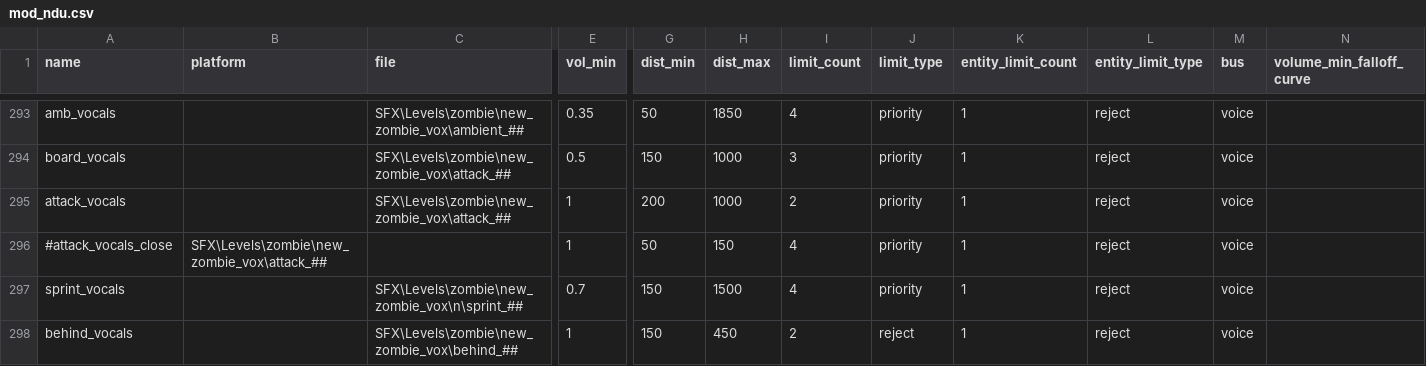
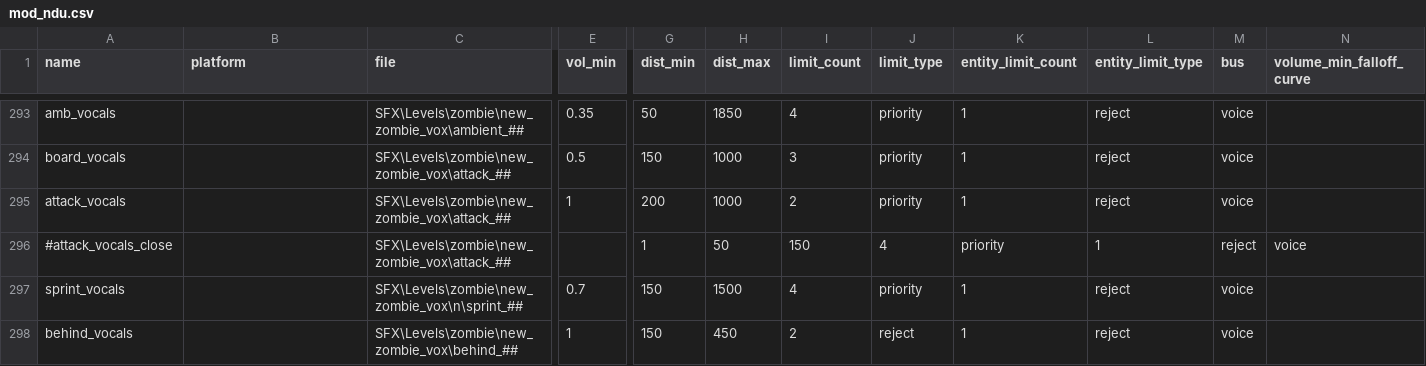
Before and after one commit to Keyware-Digital/NDU-Reloaded, a CSV file: soundaliases/mod_ndu.csv, drawn as a sheet; only a part is shown, gaps mark what is left out; the diff covers the shown part only; the diff names each change by its address in the sheet, - before the commit and + after, or states it on an @@ line.

```diff
--- a/soundaliases/mod_ndu.csv
+++ b/soundaliases/mod_ndu.csv
-B296 (platform): SFX\Levels\zombie\new_zombie_vox\attack_##
+B296 (platform): (empty)
-C296 (file): (empty)
+C296 (file): SFX\Levels\zombie\new_zombie_vox\attack_##
-E296 (vol_min): 1
+E296 (vol_min): (empty)
-G296 (dist_min): 50
+G296 (dist_min): 1
-H296 (dist_max): 150
+H296 (dist_max): 50
-I296 (limit_count): 4
+I296 (limit_count): 150
-J296 (limit_type): priority
+J296 (limit_type): 4
-K296 (entity_limit_count): 1
+K296 (entity_limit_count): priority
-L296 (entity_limit_type): reject
+L296 (entity_limit_type): 1
-M296 (bus): voice
+M296 (bus): reject
-N296 (volume_min_falloff_curve): (empty)
+N296 (volume_min_falloff_curve): voice
```
Also changed, not shown: 20 edited cells elsewhere in this file, mod.csv, soundaliases/mod_ndu_powerup.csv, 7 other files.
